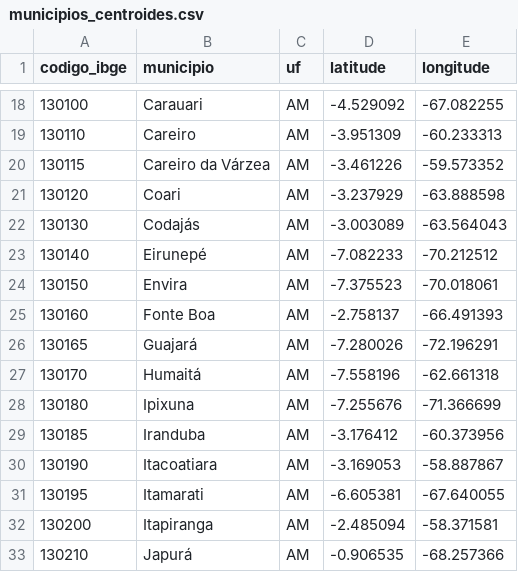
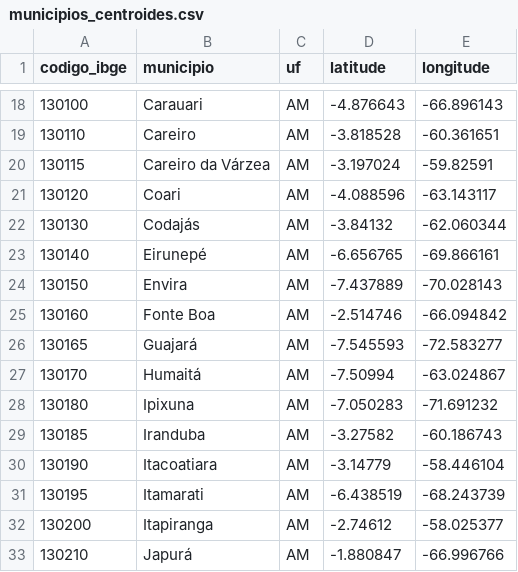
Before and after one commit to guilhermetm5/observatorio-violencia-mulher, a CSV file: dados/tratados/municipios_centroides.csv, drawn as a sheet; only a part is shown, gaps mark what is left out; the diff covers the shown part only.

```diff
--- a/dados/tratados/municipios_centroides.csv
+++ b/dados/tratados/municipios_centroides.csv
@@ -18,16 +18,16 @@ codigo_ibge,municipio,uf,latitude,longitude
-130100,Carauari,AM,-4.529092,-67.082255
-130110,Careiro,AM,-3.951309,-60.233313
-130115,Careiro da Várzea,AM,-3.461226,-59.573352
-130120,Coari,AM,-3.237929,-63.888598
-130130,Codajás,AM,-3.003089,-63.564043
-130140,Eirunepé,AM,-7.082233,-70.212512
-130150,Envira,AM,-7.375523,-70.018061
-130160,Fonte Boa,AM,-2.758137,-66.491393
-130165,Guajará,AM,-7.280026,-72.196291
-130170,Humaitá,AM,-7.558196,-62.661318
-130180,Ipixuna,AM,-7.255676,-71.366699
-130185,Iranduba,AM,-3.176412,-60.373956
-130190,Itacoatiara,AM,-3.169053,-58.887867
-130195,Itamarati,AM,-6.605381,-67.640055
-130200,Itapiranga,AM,-2.485094,-58.371581
-130210,Japurá,AM,-0.906535,-68.257366
+130100,Carauari,AM,-4.876643,-66.896143
+130110,Careiro,AM,-3.818528,-60.361651
+130115,Careiro da Várzea,AM,-3.197024,-59.82591
+130120,Coari,AM,-4.088596,-63.143117
+130130,Codajás,AM,-3.84132,-62.060344
+130140,Eirunepé,AM,-6.656765,-69.866161
+130150,Envira,AM,-7.437889,-70.028143
+130160,Fonte Boa,AM,-2.514746,-66.094842
+130165,Guajará,AM,-7.545593,-72.583277
+130170,Humaitá,AM,-7.50994,-63.024867
+130180,Ipixuna,AM,-7.050283,-71.691232
+130185,Iranduba,AM,-3.27582,-60.186743
+130190,Itacoatiara,AM,-3.14779,-58.446104
+130195,Itamarati,AM,-6.438519,-68.243739
+130200,Itapiranga,AM,-2.74612,-58.025377
+130210,Japurá,AM,-1.880847,-66.996766
```
Also changed, not shown: 92 edited cells elsewhere in this file, dados/tratados/rede_suas_am_consolidada.csv, 3 other files.
